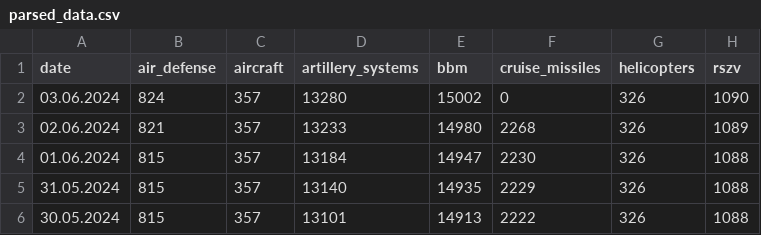
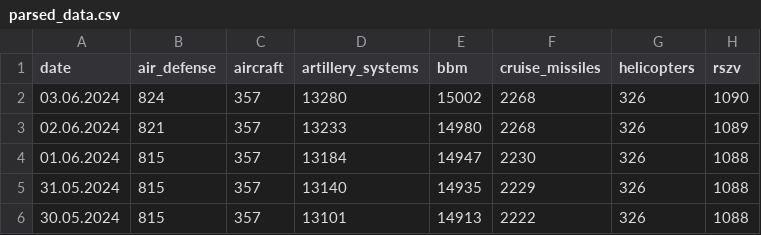
Before and after one commit to hitechparadigm/Ukraine-Russia-War-Dataset, a CSV file: data/parsed_data.csv, drawn as a sheet; only a part is shown; the diff names each change by its address in the sheet, - before the commit and + after, or states it on an @@ line.

```diff
--- a/data/parsed_data.csv
+++ b/data/parsed_data.csv
-F2 (cruise_missiles): 0
+F2 (cruise_missiles): 2268
```
Also changed, not shown: data/df_daily_casualties_russia.csv, 3 other files.
